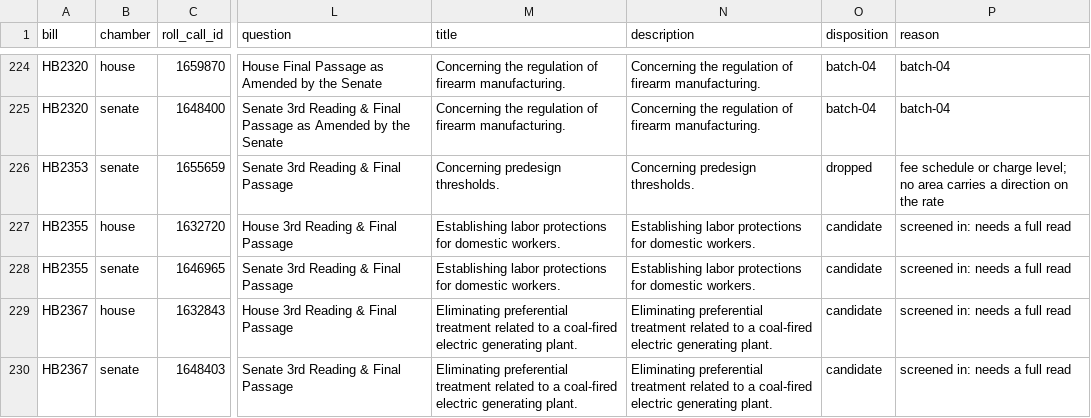
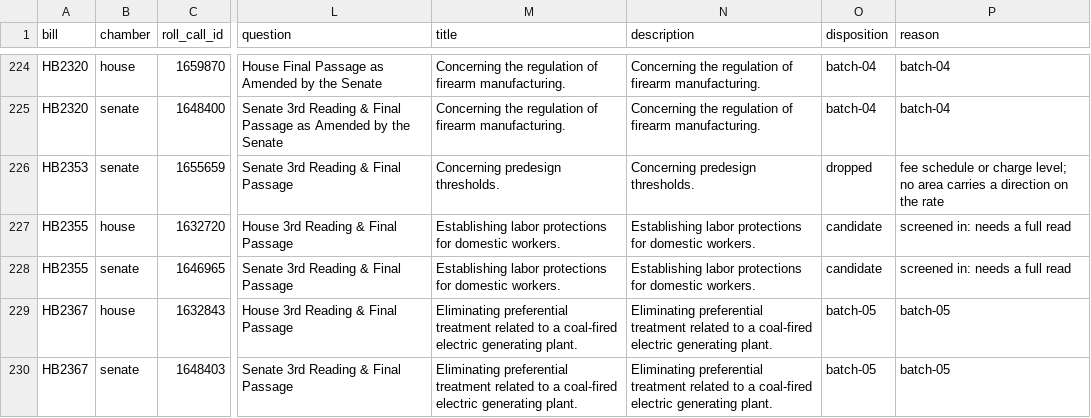
Before and after one commit to shu1513/voteapp, a TSV file: backend/evidence/rollcall/legiscan-wa-2166/survey/divided-enacted-worklist.tsv, drawn as a sheet; only a part is shown, gaps mark what is left out; the diff covers the shown part only; the diff names each change by its address in the sheet, - before the commit and + after, or states it on an @@ line.

```diff
--- a/backend/evidence/rollcall/legiscan-wa-2166/survey/divided-enacted-worklist.tsv
+++ b/backend/evidence/rollcall/legiscan-wa-2166/survey/divided-enacted-worklist.tsv
-O229:O230 (disposition): candidate
+O229:O230 (disposition): batch-05
-P229:P230 (reason): screened in: needs a full read
+P229:P230 (reason): batch-05
```
Also changed, not shown: 26 edited cells elsewhere in this file, 19 other files.
